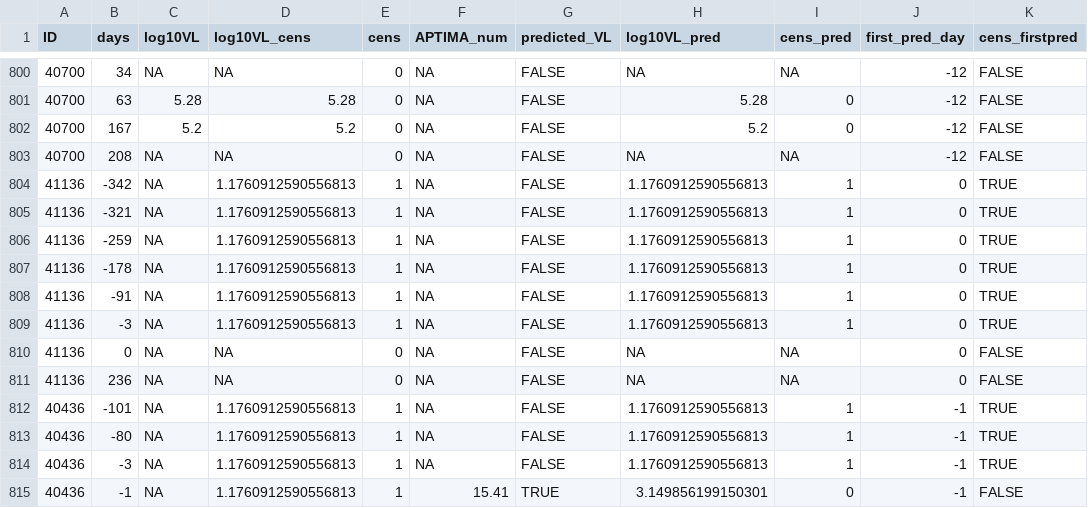
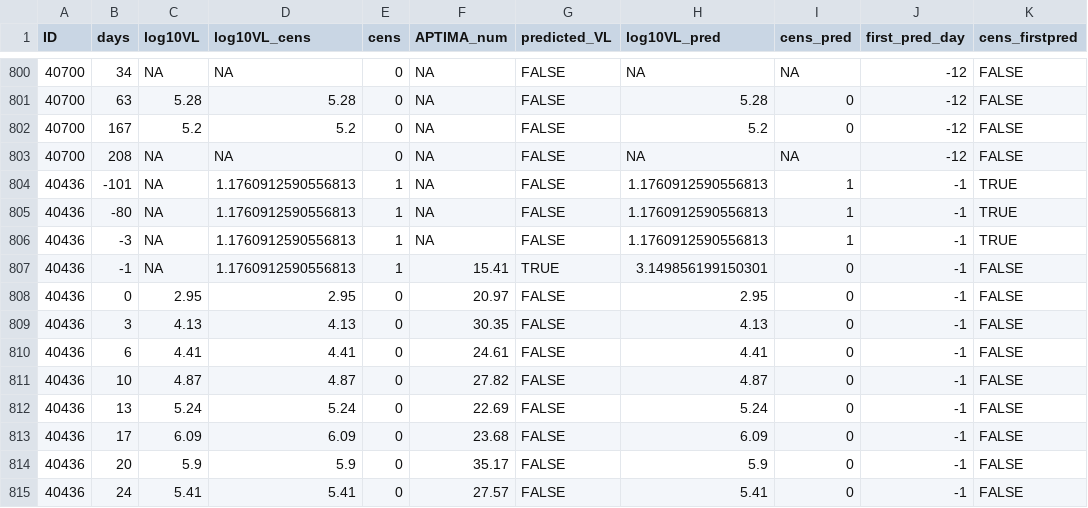
Before and after one commit to yd124/AMP-timing, a CSV file: data/RV217MonoVLPred_2.csv, drawn as a sheet; only a part is shown, gaps mark what is left out; the shorter side is filled out with more unchanged rows.

```diff
--- a/data/RV217MonoVLPred_2.csv
+++ b/data/RV217MonoVLPred_2.csv
@@ -803,10 +803,2 @@ ID,days,log10VL,log10VL_cens,cens,APTIMA_num,predicted_VL,log10VL_pred,cens_pred
 40700,208,NA,NA,0,NA,FALSE,NA,NA,-12,FALSE
-41136,-342,NA,1.1760912590556813,1,NA,FALSE,1.1760912590556813,1,0,TRUE
-41136,-321,NA,1.1760912590556813,1,NA,FALSE,1.1760912590556813,1,0,TRUE
-41136,-259,NA,1.1760912590556813,1,NA,FALSE,1.1760912590556813,1,0,TRUE
-41136,-178,NA,1.1760912590556813,1,NA,FALSE,1.1760912590556813,1,0,TRUE
-41136,-91,NA,1.1760912590556813,1,NA,FALSE,1.1760912590556813,1,0,TRUE
-41136,-3,NA,1.1760912590556813,1,NA,FALSE,1.1760912590556813,1,0,TRUE
-41136,0,NA,NA,0,NA,FALSE,NA,NA,0,FALSE
-41136,236,NA,NA,0,NA,FALSE,NA,NA,0,FALSE
 40436,-101,NA,1.1760912590556813,1,NA,FALSE,1.1760912590556813,1,-1,TRUE
```
Also changed, not shown: data/RV217MonoCens_2.csv, 1 other file.
